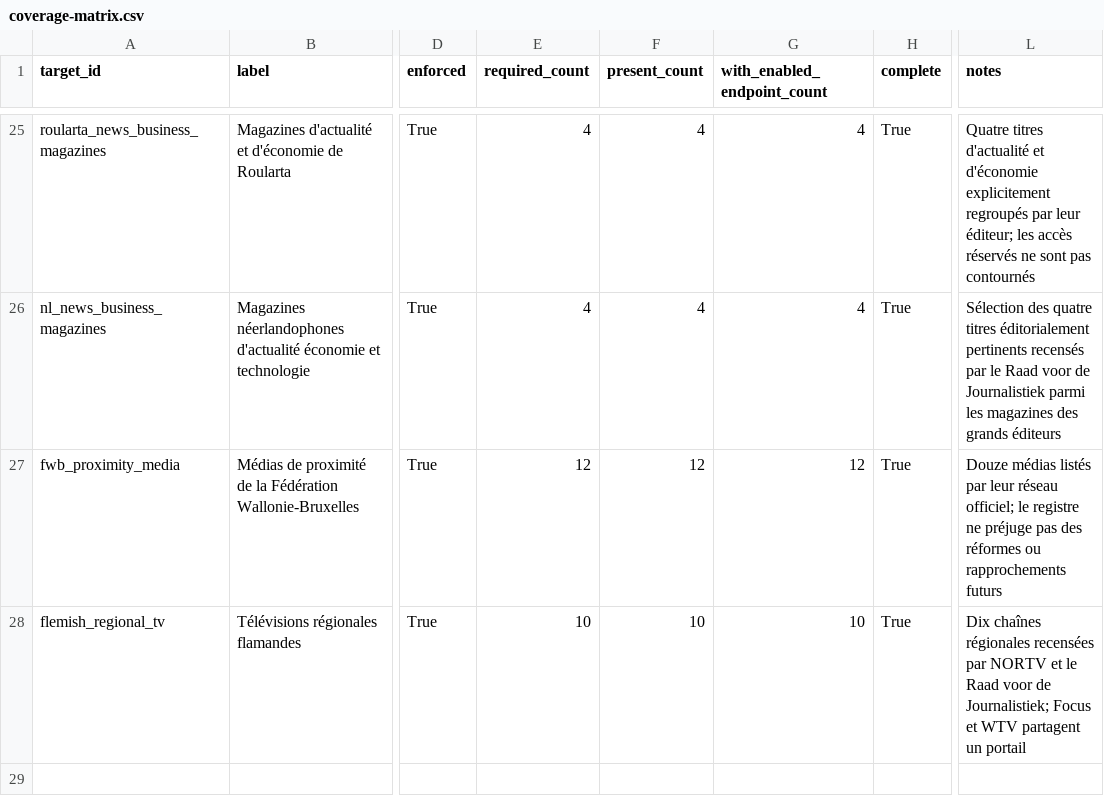
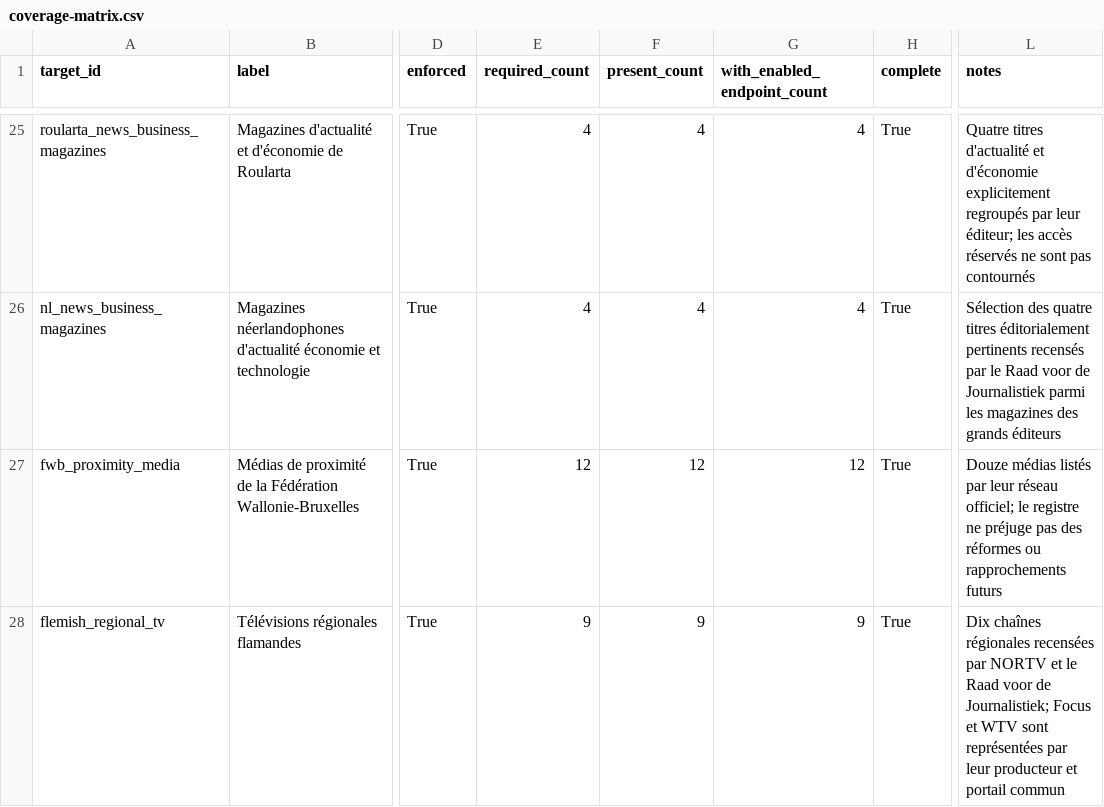
Before and after one commit to corentinlrnt/veille-redaction-belge, a CSV file: reports/coverage-matrix.csv, drawn as a sheet; only a part is shown, gaps mark what is left out; the diff names each change by its address in the sheet, - before the commit and + after, or states it on an @@ line.

```diff
--- a/reports/coverage-matrix.csv
+++ b/reports/coverage-matrix.csv
-E28 (required_count): 10
+E28 (required_count): 9
-F28 (present_count): 10
+F28 (present_count): 9
-G28 (with_enabled_endpoint_count): 10
+G28 (with_enabled_endpoint_count): 9
-L28 (notes): …et WTV partagent un portail
+L28 (notes): …et WTV sont représentées par leur producteur et portail commun
```
Also changed, not shown: data/coverage_targets.csv, data/endpoints.csv, 7 other files.
